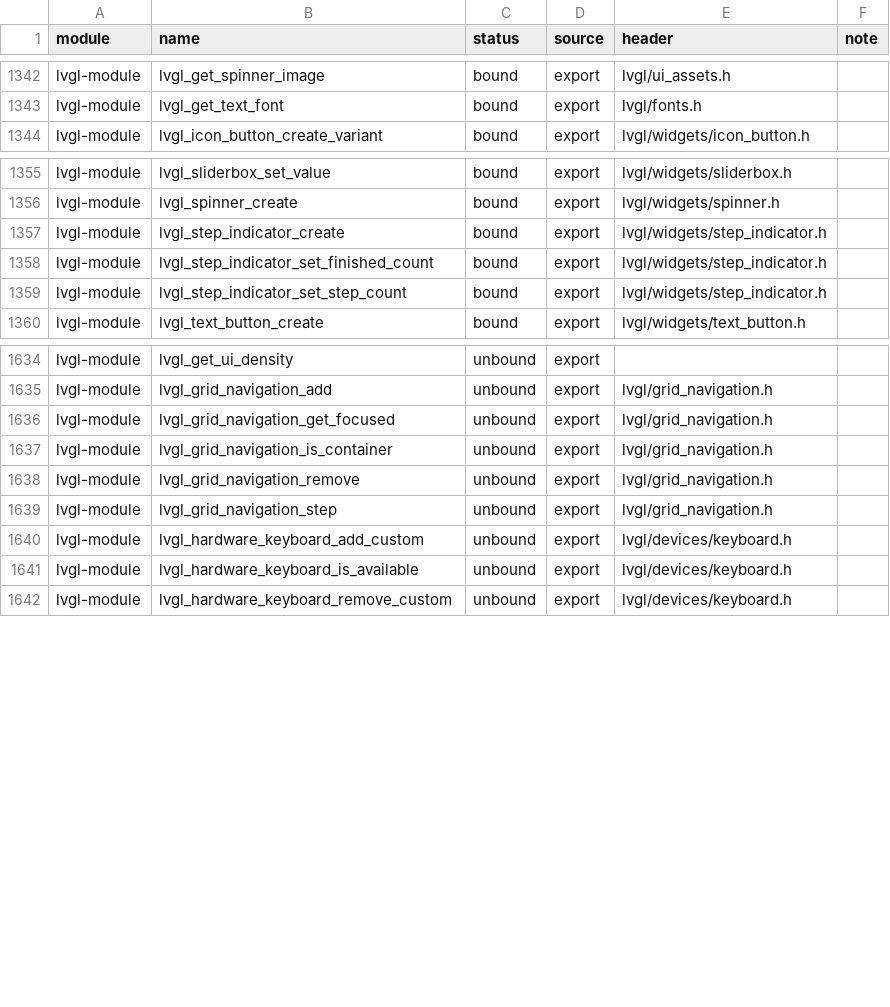
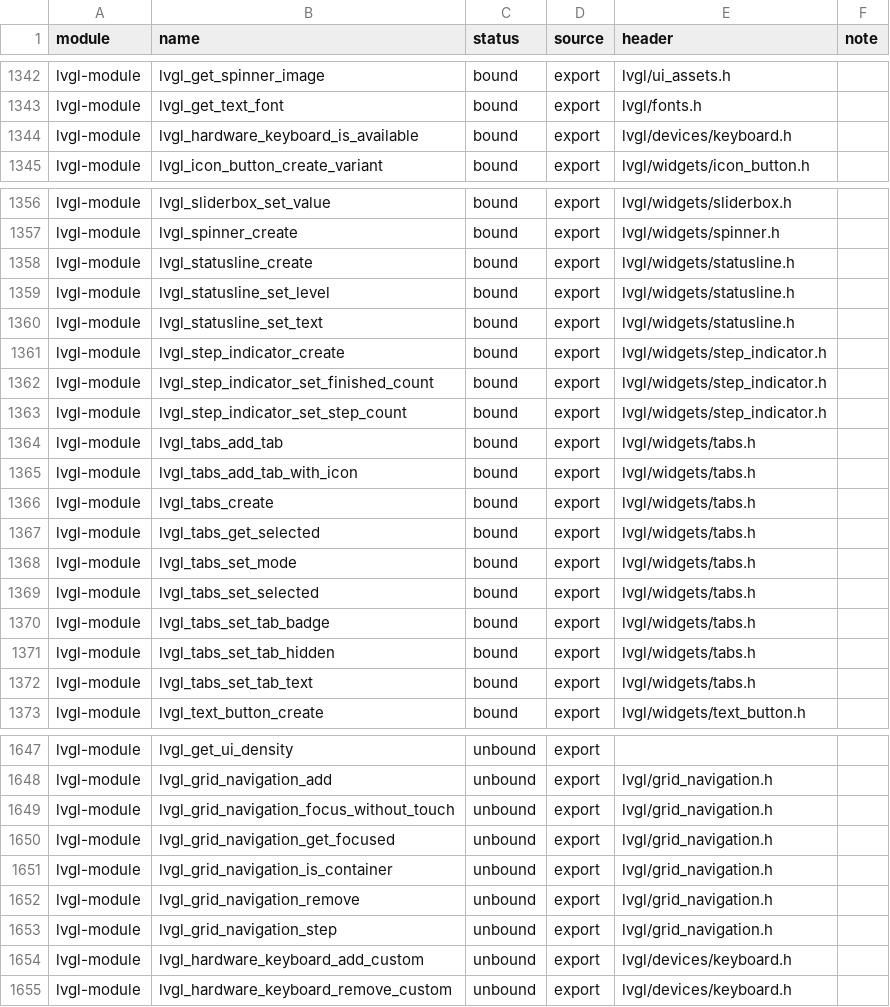
Before and after one commit to Shadowtrance/TactilityLuaApps, a CSV file: Apps/LuaRuntime/catalog/sdk-symbols.csv, drawn as a sheet; only a part is shown, gaps mark what is left out.

Commit message:
Expose Material 3 tabs, statusline and shared icons
The firmware's newer apps (System Info, App Hub, Mesh) use lvgl_tabs_* and lvgl_statusline_*. Add lvgl.Tabs and lvgl.Statusline with the full method set, plus lvgl.ICON with the 85 shared Material Symbols glyphs. Add a tabs/statusline regression test and docs. Regenerate the SDK catalog (509 bound) and bump the runtime to 0.1.4.

```diff
--- a/Apps/LuaRuntime/catalog/sdk-symbols.csv
+++ b/Apps/LuaRuntime/catalog/sdk-symbols.csv
@@ -1343,2 +1343,3 @@ lvgl-module,lvgl_get_spinner_image,bound,export,lvgl/ui_assets.h,
 lvgl-module,lvgl_get_text_font,bound,export,lvgl/fonts.h,
+lvgl-module,lvgl_hardware_keyboard_is_available,bound,export,lvgl/devices/keyboard.h,
 lvgl-module,lvgl_icon_button_create_variant,bound,export,lvgl/widgets/icon_button.h,
@@ -1356,2 +1357,5 @@ lvgl-module,lvgl_sliderbox_set_value,bound,export,lvgl/widgets/sliderbox.h,
 lvgl-module,lvgl_spinner_create,bound,export,lvgl/widgets/spinner.h,
+lvgl-module,lvgl_statusline_create,bound,export,lvgl/widgets/statusline.h,
+lvgl-module,lvgl_statusline_set_level,bound,export,lvgl/widgets/statusline.h,
+lvgl-module,lvgl_statusline_set_text,bound,export,lvgl/widgets/statusline.h,
 lvgl-module,lvgl_step_indicator_create,bound,export,lvgl/widgets/step_indicator.h,
@@ -1359,2 +1363,11 @@ lvgl-module,lvgl_step_indicator_set_finished_count,bound,export,lvgl/widgets/ste
 lvgl-module,lvgl_step_indicator_set_step_count,bound,export,lvgl/widgets/step_indicator.h,
+lvgl-module,lvgl_tabs_add_tab,bound,export,lvgl/widgets/tabs.h,
+lvgl-module,lvgl_tabs_add_tab_with_icon,bound,export,lvgl/widgets/tabs.h,
+lvgl-module,lvgl_tabs_create,bound,export,lvgl/widgets/tabs.h,
+lvgl-module,lvgl_tabs_get_selected,bound,export,lvgl/widgets/tabs.h,
+lvgl-module,lvgl_tabs_set_mode,bound,export,lvgl/widgets/tabs.h,
+lvgl-module,lvgl_tabs_set_selected,bound,export,lvgl/widgets/tabs.h,
+lvgl-module,lvgl_tabs_set_tab_badge,bound,export,lvgl/widgets/tabs.h,
+lvgl-module,lvgl_tabs_set_tab_hidden,bound,export,lvgl/widgets/tabs.h,
+lvgl-module,lvgl_tabs_set_tab_text,bound,export,lvgl/widgets/tabs.h,
 lvgl-module,lvgl_text_button_create,bound,export,lvgl/widgets/text_button.h,
@@ -1635,2 +1648,3 @@ lvgl-module,lvgl_get_ui_density,unbound,export,,
 lvgl-module,lvgl_grid_navigation_add,unbound,export,lvgl/grid_navigation.h,
+lvgl-module,lvgl_grid_navigation_focus_without_touch,unbound,export,lvgl/grid_navigation.h,
 lvgl-module,lvgl_grid_navigation_get_focused,unbound,export,lvgl/grid_navigation.h,
@@ -1640,3 +1654,2 @@ lvgl-module,lvgl_grid_navigation_step,unbound,export,lvgl/grid_navigation.h,
 lvgl-module,lvgl_hardware_keyboard_add_custom,unbound,export,lvgl/devices/keyboard.h,
-lvgl-module,lvgl_hardware_keyboard_is_available,unbound,export,lvgl/devices/keyboard.h,
 lvgl-module,lvgl_hardware_keyboard_remove_custom,unbound,export,lvgl/devices/keyboard.h,
```
Also changed, not shown: 9 other files.
